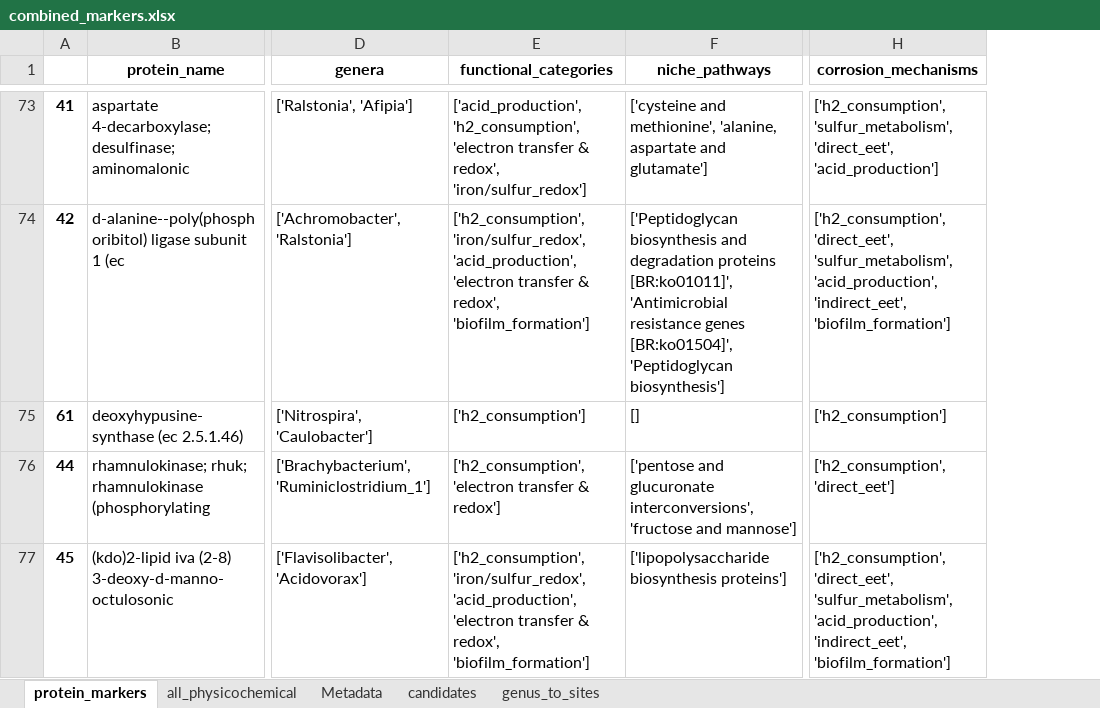
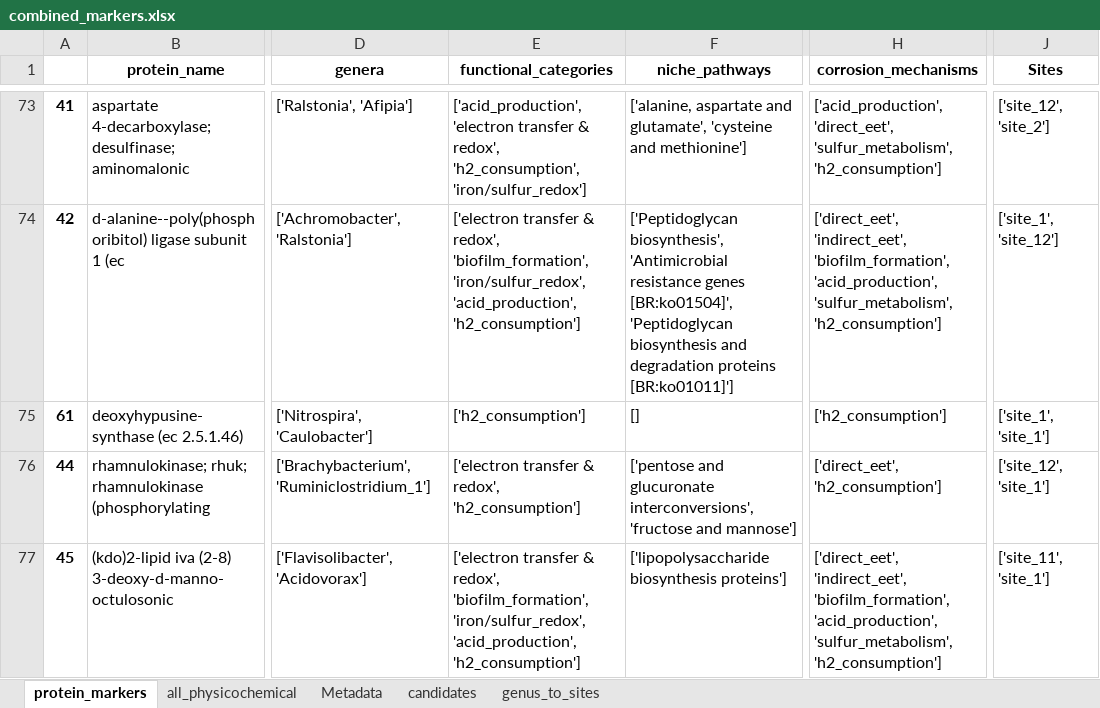
Before and after one commit to MagicAlex238/3_combined, an Excel workbook: data/combined_markers.xlsx, sheet protein_markers, drawn as a sheet; only a part is shown, gaps mark what is left out; values as stored, in another font and other column widths than the file's, no borders; the diff covers the shown part only; the diff names each change by its address in the sheet, - before the commit and + after, or states it on an @@ line.

```diff
--- a/data/combined_markers.xlsx (sheet protein_markers)
+++ b/data/combined_markers.xlsx (sheet protein_markers)
+column J (Sites), rows 73-77: ['site_12', 'site_2'] | ['site_1', 'site_12'] | ['site_1', 'site_1'] | ['site_12', 'site_1'] | ['site_11', 'site_1']
-E73 (functional_categories): ['acid_production', 'h2_consumption', 'electron transfer & redox', 'iron/sulfur_redox']
+E73 (functional_categories): ['acid_production', 'electron transfer & redox', 'h2_consumption', 'iron/sulfur_redox']
-F73 (niche_pathways): ['cysteine and methionine', 'alanine, aspartate and glutamate']
+F73 (niche_pathways): ['alanine, aspartate and glutamate', 'cysteine and methionine']
-H73 (corrosion_mechanisms): ['h2_consumption', 'sulfur_metabolism', 'direct_eet', 'acid_production']
+H73 (corrosion_mechanisms): ['acid_production', 'direct_eet', 'sulfur_metabolism', 'h2_consumption']
-E74 (functional_categories): ['h2_consumption', 'iron/sulfur_redox', 'acid_production', 'electron transfer & redox', 'biofilm_formation']
+E74 (functional_categories): ['electron transfer & redox', 'biofilm_formation', 'iron/sulfur_redox', 'acid_production', 'h2_consumption']
-F74 (niche_pathways): ['Peptidoglycan biosynthesis and degradation proteins [BR:ko01011]', 'Antimicrobial resistance genes [BR:ko01504]', 'Peptidoglycan biosynthesis']
+F74 (niche_pathways): ['Peptidoglycan biosynthesis', 'Antimicrobial resistance genes [BR:ko01504]', 'Peptidoglycan biosynthesis and degradation proteins [BR:ko01011]']
-H74 (corrosion_mechanisms): ['h2_consumption', 'direct_eet', 'sulfur_metabolism', 'acid_production', 'indirect_eet', 'biofilm_formation']
+H74 (corrosion_mechanisms): ['direct_eet', 'indirect_eet', 'biofilm_formation', 'acid_production', 'sulfur_metabolism', 'h2_consumption']
-E76 (functional_categories): ['h2_consumption', 'electron transfer & redox']
+E76 (functional_categories): ['electron transfer & redox', 'h2_consumption']
-H76 (corrosion_mechanisms): ['h2_consumption', 'direct_eet']
+H76 (corrosion_mechanisms): ['direct_eet', 'h2_consumption']
-E77 (functional_categories): ['h2_consumption', 'iron/sulfur_redox', 'acid_production', 'electron transfer & redox', 'biofilm_formation']
+E77 (functional_categories): ['electron transfer & redox', 'biofilm_formation', 'iron/sulfur_redox', 'acid_production', 'h2_consumption']
-H77 (corrosion_mechanisms): ['h2_consumption', 'direct_eet', 'sulfur_metabolism', 'acid_production', 'indirect_eet', 'biofilm_formation']
+H77 (corrosion_mechanisms): ['direct_eet', 'indirect_eet', 'biofilm_formation', 'acid_production', 'sulfur_metabolism', 'h2_consumption']
```
Also changed, not shown: 1 removed row and 209 edited cells elsewhere in this sheet, sheet candidates, 2 other files.
